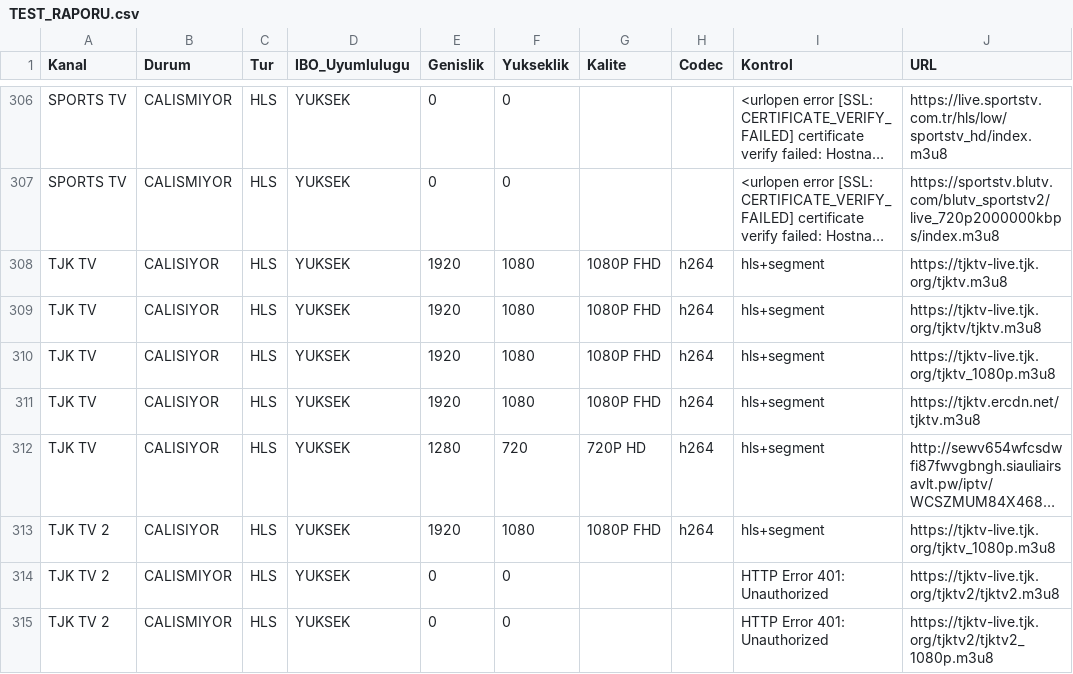
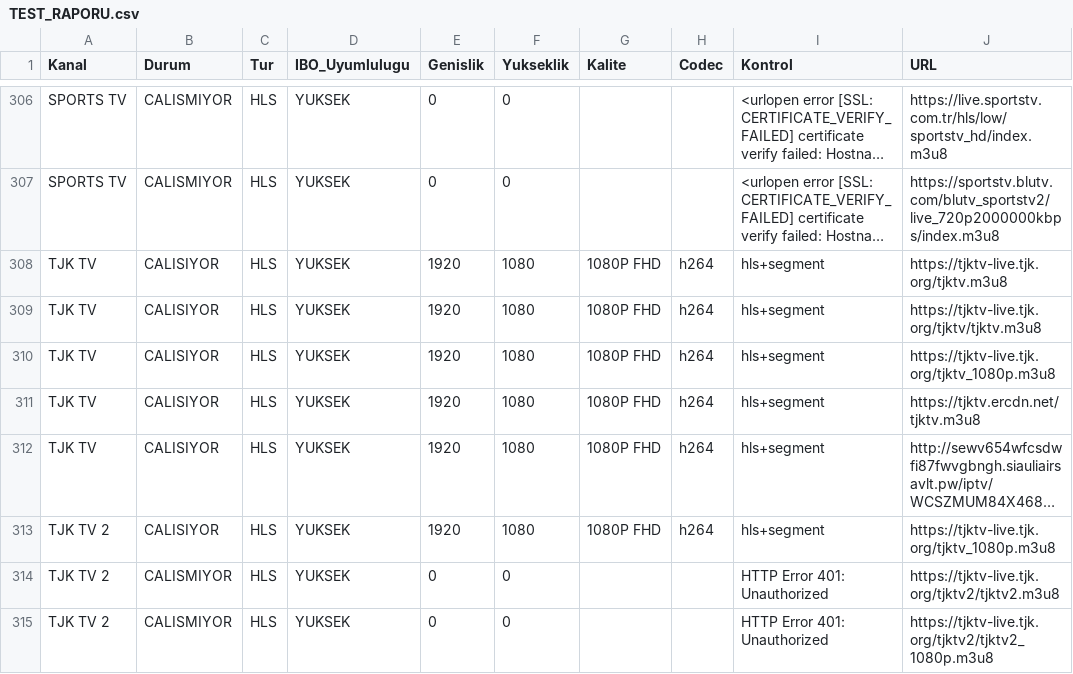
Before and after one commit to Madsc55/madsc-tv, a CSV file: TEST_RAPORU.csv, drawn as a sheet; only a part is shown, gaps mark what is left out; long unchanged cells end in …; the diff covers the shown part only; the diff names each change by its address in the sheet, - before the commit and + after, or states it on an @@ line.

```diff
--- a/TEST_RAPORU.csv
+++ b/TEST_RAPORU.csv
-E312 (Genislik): 1280
+E312 (Genislik): 1920
-F312 (Yukseklik): 720
+F312 (Yukseklik): 1080
-G312 (Kalite): 720P HD
+G312 (Kalite): 1080P FHD
```
Also changed, not shown: 42 edited cells elsewhere in this file, 2 other files.
